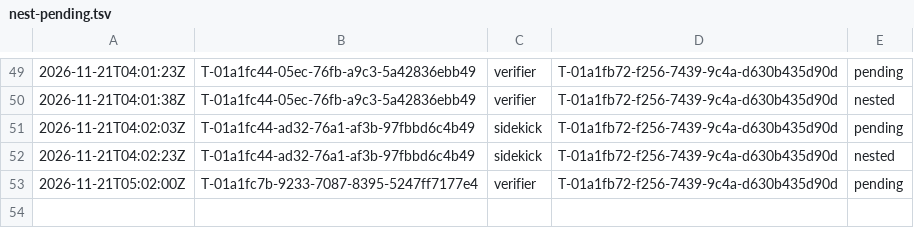
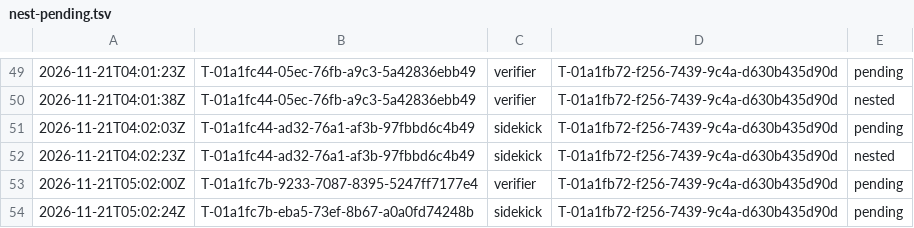
Before and after one commit to br1anchen/open-pstack, a TSV file: nest-pending.tsv, drawn as a sheet; only a part is shown, gaps mark what is left out.

```diff
--- a/nest-pending.tsv
+++ b/nest-pending.tsv
@@ -53 +53,2 @@
 2026-11-21T05:02:00Z	T-01a1fc7b-9233-7087-8395-5247ff7177e4	verifier	T-01a1fb72-f256-7439-9c4a-d630b435d90d	pending
+2026-11-21T05:02:24Z	T-01a1fc7b-eba5-73ef-8b67-a0a0fd74248b	sidekick	T-01a1fb72-f256-7439-9c4a-d630b435d90d	pending
```
Also changed, not shown: events/master-g2.tsv.
